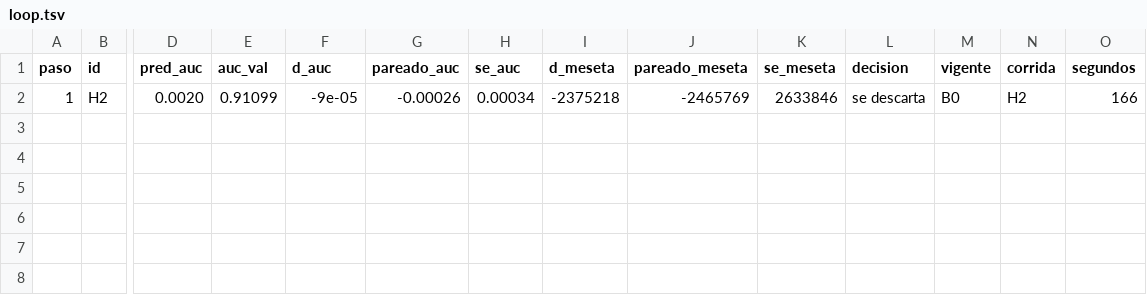
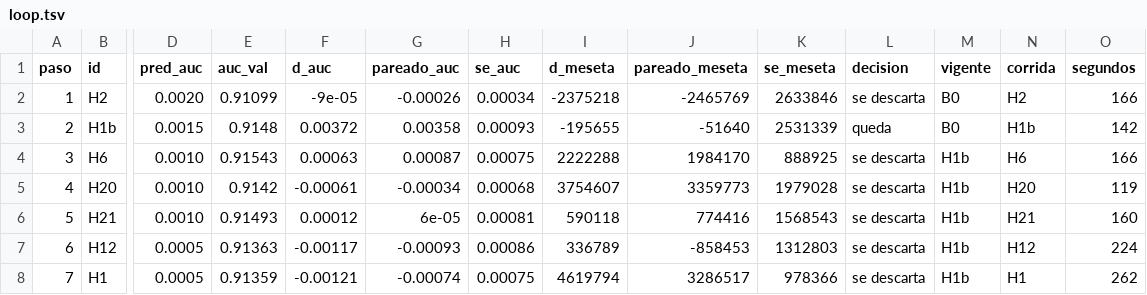
Before and after one commit to emavaldez/expautoresearch, a TSV file: v3/loop.tsv, drawn as a sheet; only a part is shown, gaps mark what is left out; rows hold the shown columns only; the diff names each change by its address in the sheet, - before the commit and + after, or states it on an @@ line.

```diff
--- a/v3/loop.tsv
+++ b/v3/loop.tsv
+row 3: 2 | H1b | 0.0015 | 0.9148 | 0.00372 | 0.00358 | 0.00093 | -195655 | -51640 | 2531339 | queda | B0 | H1b | 142
+row 4: 3 | H6 | 0.0010 | 0.91543 | 0.00063 | 0.00087 | 0.00075 | 2222288 | 1984170 | 888925 | se descarta | H1b | H6 | 166
+row 5: 4 | H20 | 0.0010 | 0.9142 | -0.00061 | -0.00034 | 0.00068 | 3754607 | 3359773 | 1979028 | se descarta | H1b | H20 | 119
+row 6: 5 | H21 | 0.0010 | 0.91493 | 0.00012 | 6e-05 | 0.00081 | 590118 | 774416 | 1568543 | se descarta | H1b | H21 | 160
+row 7: 6 | H12 | 0.0005 | 0.91363 | -0.00117 | -0.00093 | 0.00086 | 336789 | -858453 | 1312803 | se descarta | H1b | H12 | 224
+row 8: 7 | H1 | 0.0005 | 0.91359 | -0.00121 | -0.00074 | 0.00075 | 4619794 | 3286517 | 978366 | se descarta | H1b | H1 | 262
```
Also changed, not shown: hipotesis.tsv, 16 other files.
